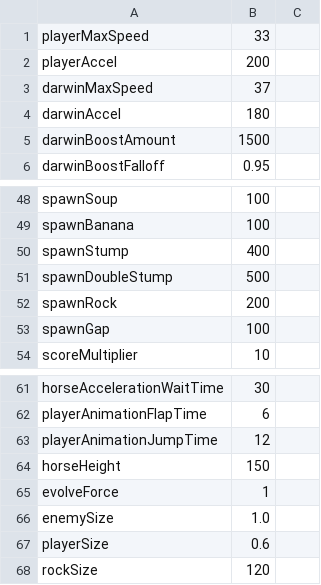
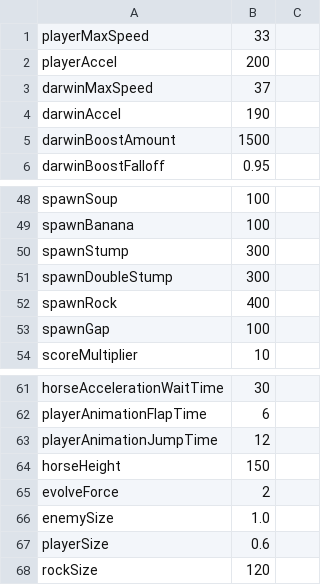
Before and after one commit to prophile/ludum-dare-24, a CSV file: octodarwin-desktop/constants.csv, drawn as a sheet; only a part is shown, gaps mark what is left out.

Commit message:
Merge with aaron
Signed-off-by: Sam Phippen <samphippen@googlemail.com>

```diff
--- a/octodarwin-desktop/constants.csv
+++ b/octodarwin-desktop/constants.csv
@@ -3,3 +3,3 @@ playerAccel,200
 darwinMaxSpeed,37
-darwinAccel,180
+darwinAccel,190
 darwinBoostAmount,1500
@@ -49,5 +49,5 @@ spawnSoup,100
 spawnBanana,100
-spawnStump,400
-spawnDoubleStump,500
-spawnRock,200
+spawnStump,300
+spawnDoubleStump,300
+spawnRock,400
 spawnGap,100
@@ -64,3 +64,3 @@ playerAnimationJumpTime,12
 horseHeight,150
-evolveForce,1
+evolveForce,2
 enemySize,1.0
```
